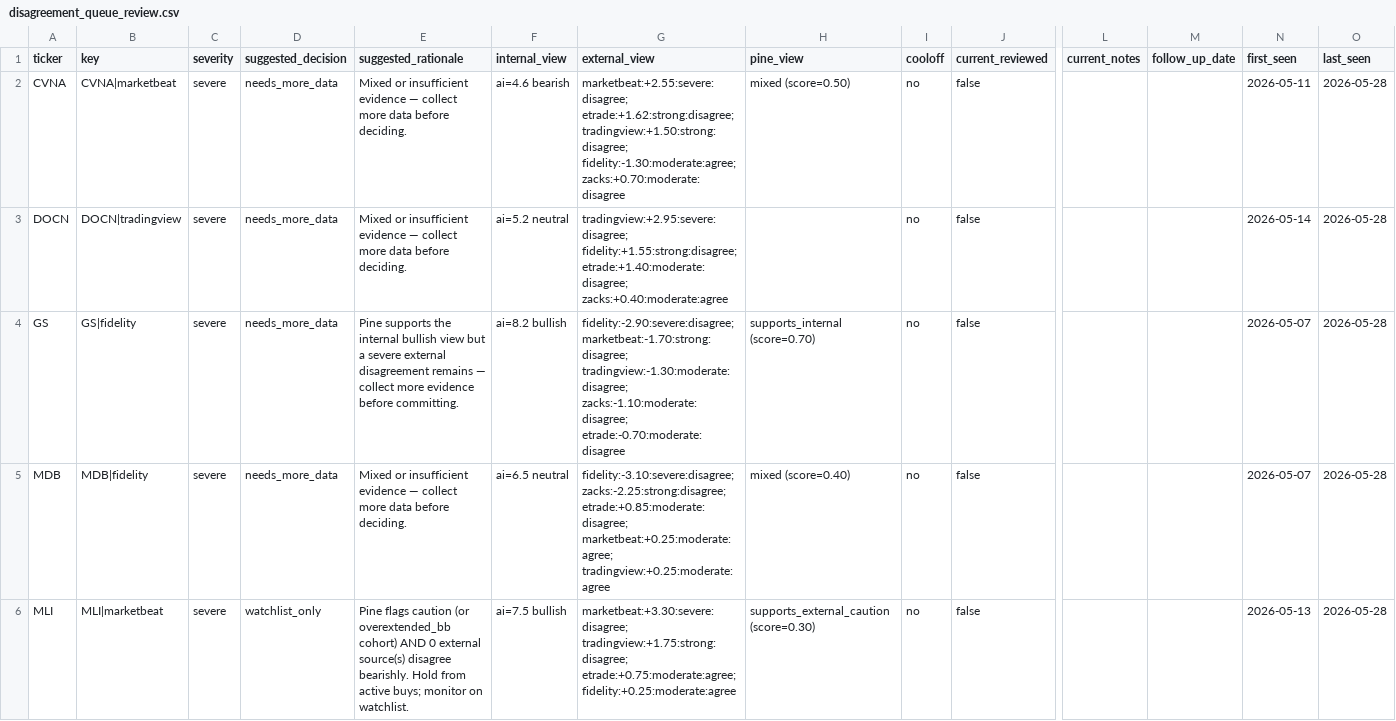
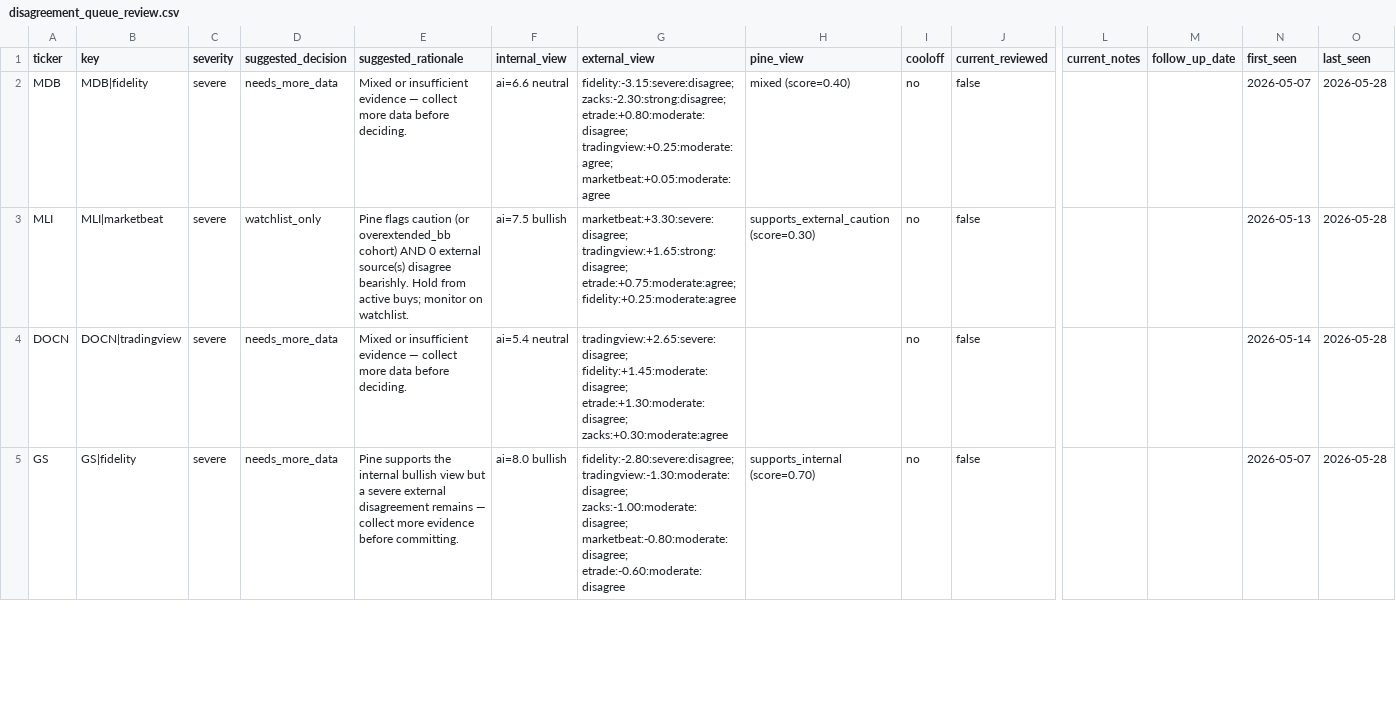
Before and after one commit to stdeplock-prog/ai-stock-rankings, a CSV file: data/reports/disagreement_queue_review.csv, drawn as a sheet; only a part is shown, gaps mark what is left out; removed rows and columns are numbered as before the commit, all else as after; rows hold the shown columns only; the diff covers the shown part only; the diff names each change by its address in the sheet, - before the commit and + after, or states it on an @@ line.

```diff
--- a/data/reports/disagreement_queue_review.csv
+++ b/data/reports/disagreement_queue_review.csv
-A2 (ticker): CVNA
+A2 (ticker): MDB
-B2 (key): CVNA|marketbeat
+B2 (key): MDB|fidelity
-F2 (internal_view): ai=4.6 bearish
+F2 (internal_view): ai=6.6 neutral
-G2 (external_view): marketbeat:+2.55:severe:disagree; etrade:+1.62:strong:disagree; tradingview:+1.50:strong:disagree; fidelity:-1.30:moderate:agree; zacks:+0.70:moderate:disagree
+G2 (external_view): fidelity:-3.15:severe:disagree; zacks:-2.30:strong:disagree; etrade:+0.80:moderate:disagree; tradingview:+0.25:moderate:agree; marketbeat:+0.05:moderate:agree
-H2 (pine_view): mixed (score=0.50)
+H2 (pine_view): mixed (score=0.40)
-N2 (first_seen): 2026-05-11
+N2 (first_seen): 2026-05-07
+row 3: MLI | MLI|marketbeat | severe | watchlist_only | Pine flags caution (or overextended_bb cohort) AND 0 external source(s) disagree bearishly. Hold from active buys; monitor on watchlist. | ai=7.5 bullish | marketbeat:+3.30:severe:disagree; tradingview:+1.65:strong:disagree; etrade:+0.75:moderate:agree; fidelity:+0.25:moderate:agree | supports_external_caution (score=0.30) | no | false |  |  | 2026-05-13 | 2026-05-28
-F4 (internal_view): ai=5.2 neutral
+F4 (internal_view): ai=5.4 neutral
-G4 (external_view): tradingview:+2.95:severe:disagree; fidelity:+1.55:strong:disagree; etrade:+1.40:moderate:disagree; zacks:+0.40:moderate:agree
+G4 (external_view): tradingview:+2.65:severe:disagree; fidelity:+1.45:moderate:disagree; etrade:+1.30:moderate:disagree; zacks:+0.30:moderate:agree
-F5 (internal_view): ai=8.2 bullish
+F5 (internal_view): ai=8.0 bullish
-G5 (external_view): fidelity:-2.90:severe:disagree; marketbeat:-1.70:strong:disagree; tradingview:-1.30:moderate:disagree; zacks:-1.10:moderate:disagree; etrade:-0.70:moderate:disagree
+G5 (external_view): fidelity:-2.80:severe:disagree; tradingview:-1.30:moderate:disagree; zacks:-1.00:moderate:disagree; marketbeat:-0.80:moderate:disagree; etrade:-0.60:moderate:disagree
-row 5: MDB | MDB|fidelity | severe | needs_more_data | Mixed or insufficient evidence — collect more data before deciding. | ai=6.5 neutral | fidelity:-3.10:severe:disagree; zacks:-2.25:strong:disagree; etrade:+0.85:moderate:disagree; marketbeat:+0.25:moderate:agree; tradingview:+0.25:moderate:agree | mixed (score=0.40) | no | false |  |  | 2026-05-07 | 2026-05-28
-row 6: MLI | MLI|marketbeat | severe | watchlist_only | Pine flags caution (or overextended_bb cohort) AND 0 external source(s) disagree bearishly. Hold from active buys; monitor on watchlist. | ai=7.5 bullish | marketbeat:+3.30:severe:disagree; tradingview:+1.75:strong:disagree; etrade:+0.75:moderate:agree; fidelity:+0.25:moderate:agree | supports_external_caution (score=0.30) | no | false |  |  | 2026-05-13 | 2026-05-28
```
Also changed, not shown: 2 removed rows and 24 edited cells elsewhere in this file, data/processed/catalysts.csv, data/processed/scoring_outputs/swing_rankings.csv, 49 other files.
